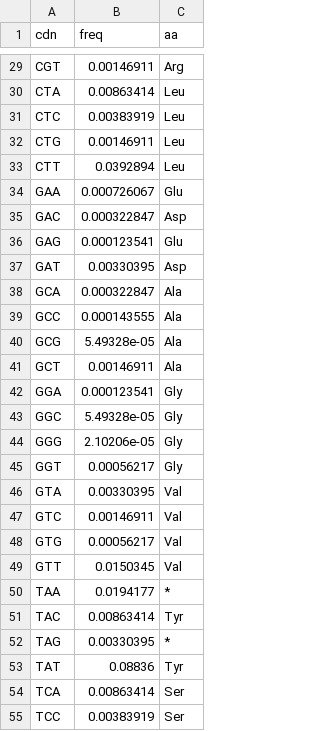
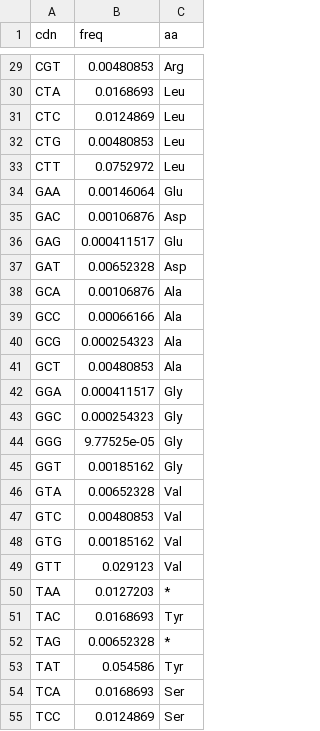
Before and after one commit to mitoclub/RNAViralMutSpec, a CSV file: sars-cov-2_aa_subst/data/cdn_eq_freqs.csv, drawn as a sheet; only a part is shown, gaps mark what is left out; the diff covers the shown part only; the diff names each change by its address in the sheet, - before the commit and + after, or states it on an @@ line.

```diff
--- a/sars-cov-2_aa_subst/data/cdn_eq_freqs.csv
+++ b/sars-cov-2_aa_subst/data/cdn_eq_freqs.csv
-B29 (freq): 0.00146911
+B29 (freq): 0.00480853
-B30 (freq): 0.00863414
+B30 (freq): 0.0168693
-B31 (freq): 0.00383919
+B31 (freq): 0.0124869
-B32 (freq): 0.00146911
+B32 (freq): 0.00480853
-B33 (freq): 0.0392894
+B33 (freq): 0.0752972
-B34 (freq): 0.000726067
+B34 (freq): 0.00146064
-B35 (freq): 0.000322847
+B35 (freq): 0.00106876
-B36 (freq): 0.000123541
+B36 (freq): 0.000411517
-B37 (freq): 0.00330395
+B37 (freq): 0.00652328
-B38 (freq): 0.000322847
+B38 (freq): 0.00106876
-B39 (freq): 0.000143555
+B39 (freq): 0.00066166
-B40 (freq): 5.49328e-05
+B40 (freq): 0.000254323
-B41 (freq): 0.00146911
+B41 (freq): 0.00480853
-B42 (freq): 0.000123541
+B42 (freq): 0.000411517
-B43 (freq): 5.49328e-05
+B43 (freq): 0.000254323
-B44 (freq): 2.10206e-05
+B44 (freq): 9.77525e-05
-B45 (freq): 0.00056217
+B45 (freq): 0.00185162
-B46 (freq): 0.00330395
+B46 (freq): 0.00652328
-B47 (freq): 0.00146911
+B47 (freq): 0.00480853
-B48 (freq): 0.00056217
+B48 (freq): 0.00185162
-B49 (freq): 0.0150345
+B49 (freq): 0.029123
-B50 (freq): 0.0194177
+B50 (freq): 0.0127203
-B51 (freq): 0.00863414
+B51 (freq): 0.0168693
-B52 (freq): 0.00330395
+B52 (freq): 0.00652328
-B53 (freq): 0.08836
+B53 (freq): 0.054586
-B54 (freq): 0.00863414
+B54 (freq): 0.0168693
-B55 (freq): 0.00383919
+B55 (freq): 0.0124869
```
Also changed, not shown: 37 edited cells elsewhere in this file, 4 other files.
